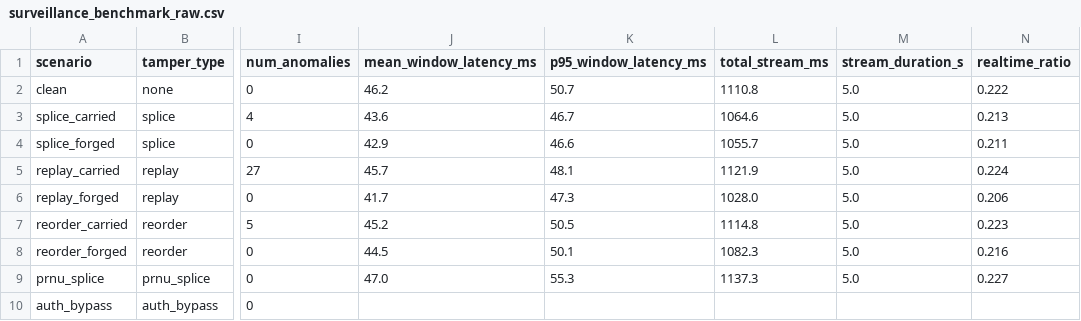
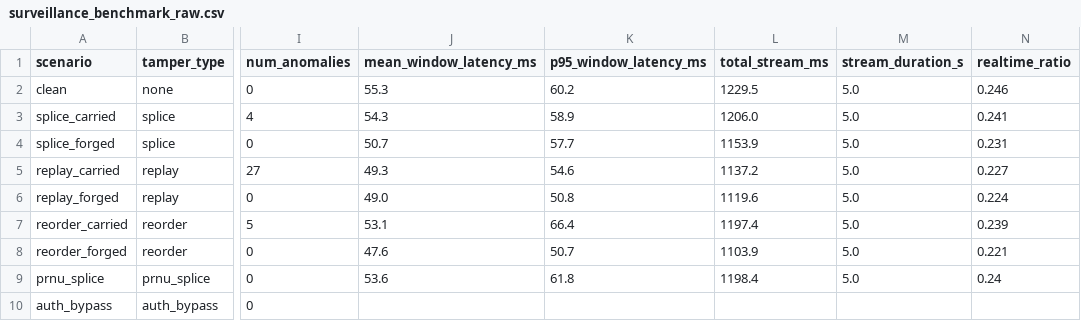
Before and after one commit to AEGIS-GRAD/AEGIS-The-shield-against-synthetic-media, a CSV file: eval/reports/surveillance_benchmark_raw.csv, drawn as a sheet; only a part is shown, gaps mark what is left out; the diff names each change by its address in the sheet, - before the commit and + after, or states it on an @@ line.

```diff
--- a/eval/reports/surveillance_benchmark_raw.csv
+++ b/eval/reports/surveillance_benchmark_raw.csv
-J2 (mean_window_latency_ms): 46.2
+J2 (mean_window_latency_ms): 55.3
-K2 (p95_window_latency_ms): 50.7
+K2 (p95_window_latency_ms): 60.2
-L2 (total_stream_ms): 1110.8
+L2 (total_stream_ms): 1229.5
-N2 (realtime_ratio): 0.222
+N2 (realtime_ratio): 0.246
-J3 (mean_window_latency_ms): 43.6
+J3 (mean_window_latency_ms): 54.3
-K3 (p95_window_latency_ms): 46.7
+K3 (p95_window_latency_ms): 58.9
-L3 (total_stream_ms): 1064.6
+L3 (total_stream_ms): 1206.0
-N3 (realtime_ratio): 0.213
+N3 (realtime_ratio): 0.241
-J4 (mean_window_latency_ms): 42.9
+J4 (mean_window_latency_ms): 50.7
-K4 (p95_window_latency_ms): 46.6
+K4 (p95_window_latency_ms): 57.7
-L4 (total_stream_ms): 1055.7
+L4 (total_stream_ms): 1153.9
-N4 (realtime_ratio): 0.211
+N4 (realtime_ratio): 0.231
-J5 (mean_window_latency_ms): 45.7
+J5 (mean_window_latency_ms): 49.3
-K5 (p95_window_latency_ms): 48.1
+K5 (p95_window_latency_ms): 54.6
-L5 (total_stream_ms): 1121.9
+L5 (total_stream_ms): 1137.2
-N5 (realtime_ratio): 0.224
+N5 (realtime_ratio): 0.227
-J6 (mean_window_latency_ms): 41.7
+J6 (mean_window_latency_ms): 49.0
-K6 (p95_window_latency_ms): 47.3
+K6 (p95_window_latency_ms): 50.8
-L6 (total_stream_ms): 1028.0
+L6 (total_stream_ms): 1119.6
-N6 (realtime_ratio): 0.206
+N6 (realtime_ratio): 0.224
-J7 (mean_window_latency_ms): 45.2
+J7 (mean_window_latency_ms): 53.1
-K7 (p95_window_latency_ms): 50.5
+K7 (p95_window_latency_ms): 66.4
-L7 (total_stream_ms): 1114.8
+L7 (total_stream_ms): 1197.4
-N7 (realtime_ratio): 0.223
+N7 (realtime_ratio): 0.239
-J8 (mean_window_latency_ms): 44.5
+J8 (mean_window_latency_ms): 47.6
-K8 (p95_window_latency_ms): 50.1
+K8 (p95_window_latency_ms): 50.7
-L8 (total_stream_ms): 1082.3
+L8 (total_stream_ms): 1103.9
-N8 (realtime_ratio): 0.216
+N8 (realtime_ratio): 0.221
-J9 (mean_window_latency_ms): 47.0
+J9 (mean_window_latency_ms): 53.6
-K9 (p95_window_latency_ms): 55.3
+K9 (p95_window_latency_ms): 61.8
-L9 (total_stream_ms): 1137.3
+L9 (total_stream_ms): 1198.4
-N9 (realtime_ratio): 0.227
+N9 (realtime_ratio): 0.24
```
Also changed, not shown: eval/reports/judge_prototype_eval_raw.csv, eval/reports/rule_based_vs_llm_comparison_raw.csv, 6 other files.
